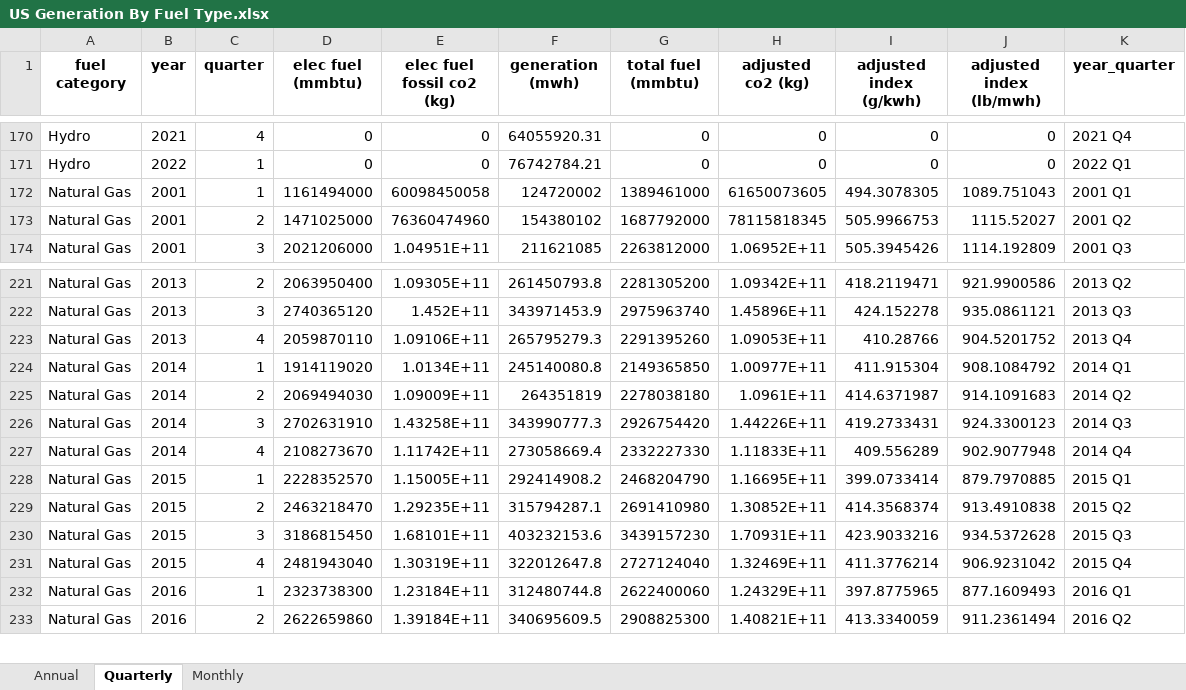
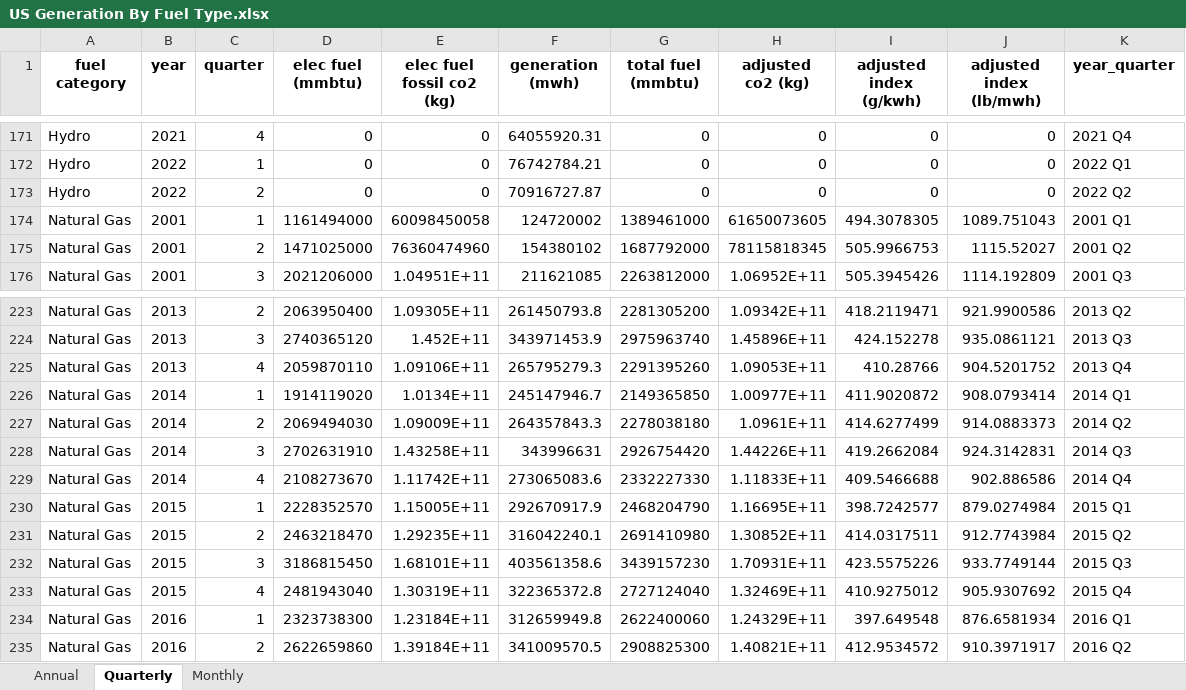
Before and after one commit to EmissionsIndex/carbon-index, an Excel workbook: web_files/US Generation By Fuel Type.xlsx, sheet Quarterly, drawn as a sheet; only a part is shown, gaps mark what is left out; values as stored, in another font and other column widths than the file's, no borders; addresses are those after the commit; the diff covers the shown part only; the diff names each change by its address in the sheet, - before the commit and + after, or states it on an @@ line.

```diff
--- a/web_files/US Generation By Fuel Type.xlsx (sheet Quarterly)
+++ b/web_files/US Generation By Fuel Type.xlsx (sheet Quarterly)
+row 173: Hydro | 2022 | 2 | 0 | 0 | 70916727.87 | 0 | 0 | 0 | 0 | 2022 Q2
-F226 (generation (mwh)): 245140080.8
+F226 (generation (mwh)): 245147946.7
-I226 (adjusted index (g/kwh)): 411.915304
+I226 (adjusted index (g/kwh)): 411.9020872
-J226 (adjusted index (lb/mwh)): 908.1084792
+J226 (adjusted index (lb/mwh)): 908.0793414
-F227 (generation (mwh)): 264351819
+F227 (generation (mwh)): 264357843.3
-I227 (adjusted index (g/kwh)): 414.6371987
+I227 (adjusted index (g/kwh)): 414.6277499
-J227 (adjusted index (lb/mwh)): 914.1091683
+J227 (adjusted index (lb/mwh)): 914.0883373
-F228 (generation (mwh)): 343990777.3
+F228 (generation (mwh)): 343996631
-I228 (adjusted index (g/kwh)): 419.2733431
+I228 (adjusted index (g/kwh)): 419.2662084
-J228 (adjusted index (lb/mwh)): 924.3300123
+J228 (adjusted index (lb/mwh)): 924.3142831
-F229 (generation (mwh)): 273058669.4
+F229 (generation (mwh)): 273065083.6
-I229 (adjusted index (g/kwh)): 409.556289
+I229 (adjusted index (g/kwh)): 409.5466688
-J229 (adjusted index (lb/mwh)): 902.9077948
+J229 (adjusted index (lb/mwh)): 902.886586
-F230 (generation (mwh)): 292414908.2
+F230 (generation (mwh)): 292670917.9
-I230 (adjusted index (g/kwh)): 399.0733414
+I230 (adjusted index (g/kwh)): 398.7242577
-J230 (adjusted index (lb/mwh)): 879.7970885
+J230 (adjusted index (lb/mwh)): 879.0274984
-F231 (generation (mwh)): 315794287.1
+F231 (generation (mwh)): 316042240.1
-I231 (adjusted index (g/kwh)): 414.3568374
+I231 (adjusted index (g/kwh)): 414.0317511
-J231 (adjusted index (lb/mwh)): 913.4910838
+J231 (adjusted index (lb/mwh)): 912.7743984
-F232 (generation (mwh)): 403232153.6
+F232 (generation (mwh)): 403561358.6
-I232 (adjusted index (g/kwh)): 423.9033216
+I232 (adjusted index (g/kwh)): 423.5575226
-J232 (adjusted index (lb/mwh)): 934.5372628
+J232 (adjusted index (lb/mwh)): 933.7749144
-F233 (generation (mwh)): 322012647.8
+F233 (generation (mwh)): 322365372.8
-I233 (adjusted index (g/kwh)): 411.3776214
+I233 (adjusted index (g/kwh)): 410.9275012
-J233 (adjusted index (lb/mwh)): 906.9231042
+J233 (adjusted index (lb/mwh)): 905.9307692
-F234 (generation (mwh)): 312480744.8
+F234 (generation (mwh)): 312659949.8
-I234 (adjusted index (g/kwh)): 397.8775965
+I234 (adjusted index (g/kwh)): 397.649548
-J234 (adjusted index (lb/mwh)): 877.1609493
+J234 (adjusted index (lb/mwh)): 876.6581934
-F235 (generation (mwh)): 340695609.5
+F235 (generation (mwh)): 341009570.5
-I235 (adjusted index (g/kwh)): 413.3340059
+I235 (adjusted index (g/kwh)): 412.9534572
-J235 (adjusted index (lb/mwh)): 911.2361494
+J235 (adjusted index (lb/mwh)): 910.3971917
```
Also changed, not shown: 7 added rows and 257 edited cells elsewhere in this sheet, sheet Monthly, sheet Annual, web_files/US Power Sector CO2 Emissions Intensity.xlsx, web_files/US State Power Sector CO2 Emissions.xlsx, 18 other files.
